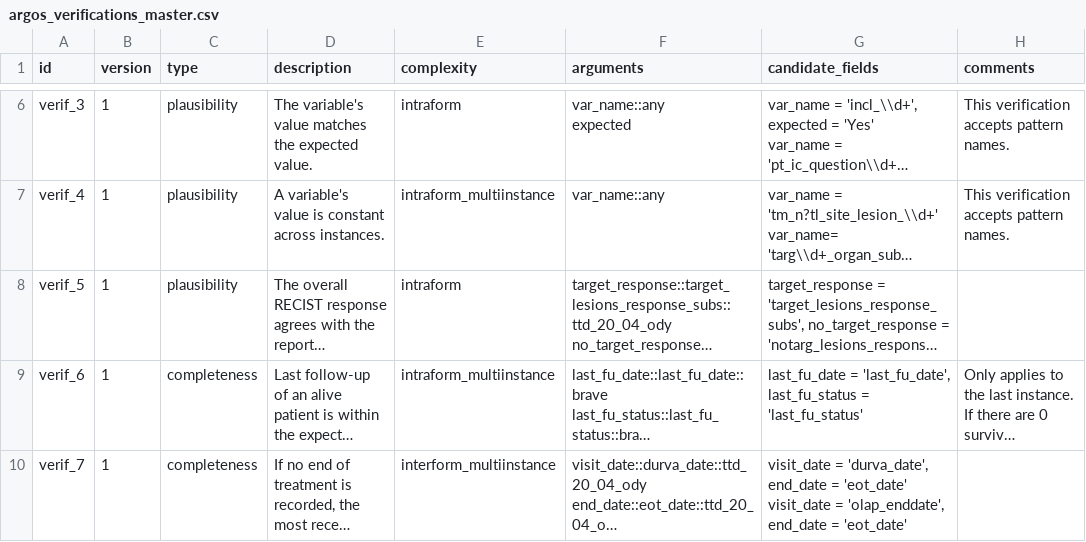
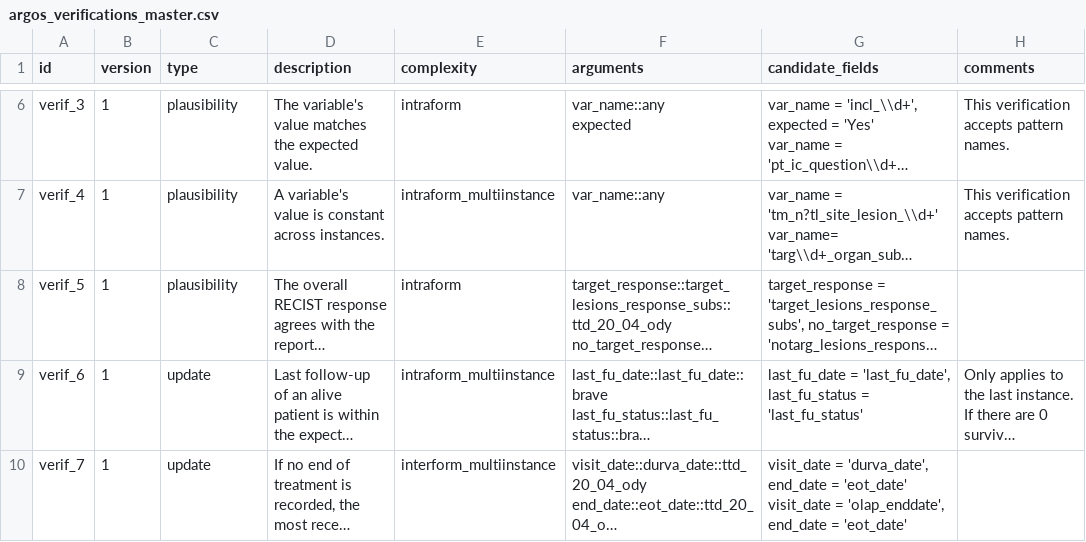
Before and after one commit to VHIO-Odyssey/argosrc, a CSV file: data-raw/argos_verifications_master.csv, drawn as a sheet; only a part is shown, gaps mark what is left out; long unchanged cells end in …; the diff names each change by its address in the sheet, - before the commit and + after, or states it on an @@ line.

Commit message:
Add "update" verification type support
Extend verification typing to accept "update" alongside "completeness" and "plausibility" in argos_add_to_verifications(), including the validation error message and report ordering factor levels. Update related documentation/comments and reclassify verif_6 and verif_7 in the master verification CSV from completeness to update to reflect their intended purpose.

```diff
--- a/data-raw/argos_verifications_master.csv
+++ b/data-raw/argos_verifications_master.csv
-C9:C10 (type): completeness
+C9:C10 (type): update
```
Also changed, not shown: 2 other files.
